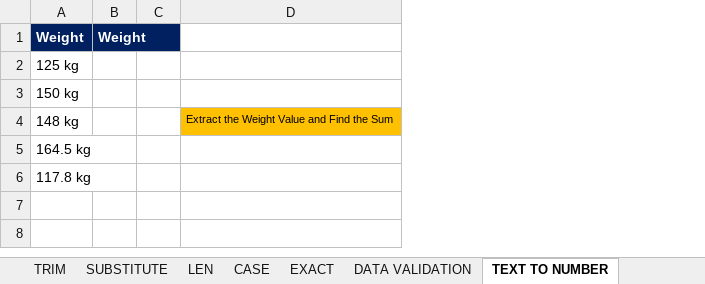
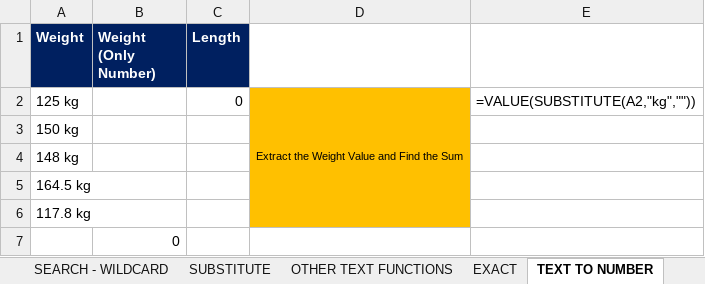
Before and after one commit to sunil-mnair/curriculum, an Excel workbook: excel/Text_Functions.xlsx, sheet TEXT TO NUMBER, drawn as a sheet; values as stored, in another font and other column widths than the file's, no borders; removed rows and columns are numbered as before the commit, all else as after; the diff names each change by its address in the sheet, - before the commit and + after, or states it on an @@ line.

```diff
--- a/excel/Text_Functions.xlsx (sheet TEXT TO NUMBER)
+++ b/excel/Text_Functions.xlsx (sheet TEXT TO NUMBER)
-sheet tab: TRIM
-sheet tab: LEN
-sheet tab: CASE
-column B (Weight), empty
-column C, empty
+column B (Weight (Only Number)), empty
+column C (Length), row 2: 0
+column E, row 2: =VALUE(SUBSTITUTE(A2,"kg",""))
-D2: (empty)
+D2: Extract the Weight Value and Find the Sum
-D2:D3 fill: none
+D2:D3 fill: #FFC000
+D2:D6 merged
-D4: Extract the Weight Value and Find the Sum
+D4: (empty)
-D5:D6 fill: none
+D5:D6 fill: #FFC000
+row 7:  | 0
```
Also changed, not shown: sheet OTHER TEXT FUNCTIONS, sheet DATA VALIDATION, sheet LEFT_RIGHT, sheet SUBSTITUTE, sheet FIND, sheet SEARCH - CASE, 1 more sheet, other sheet tabs.
